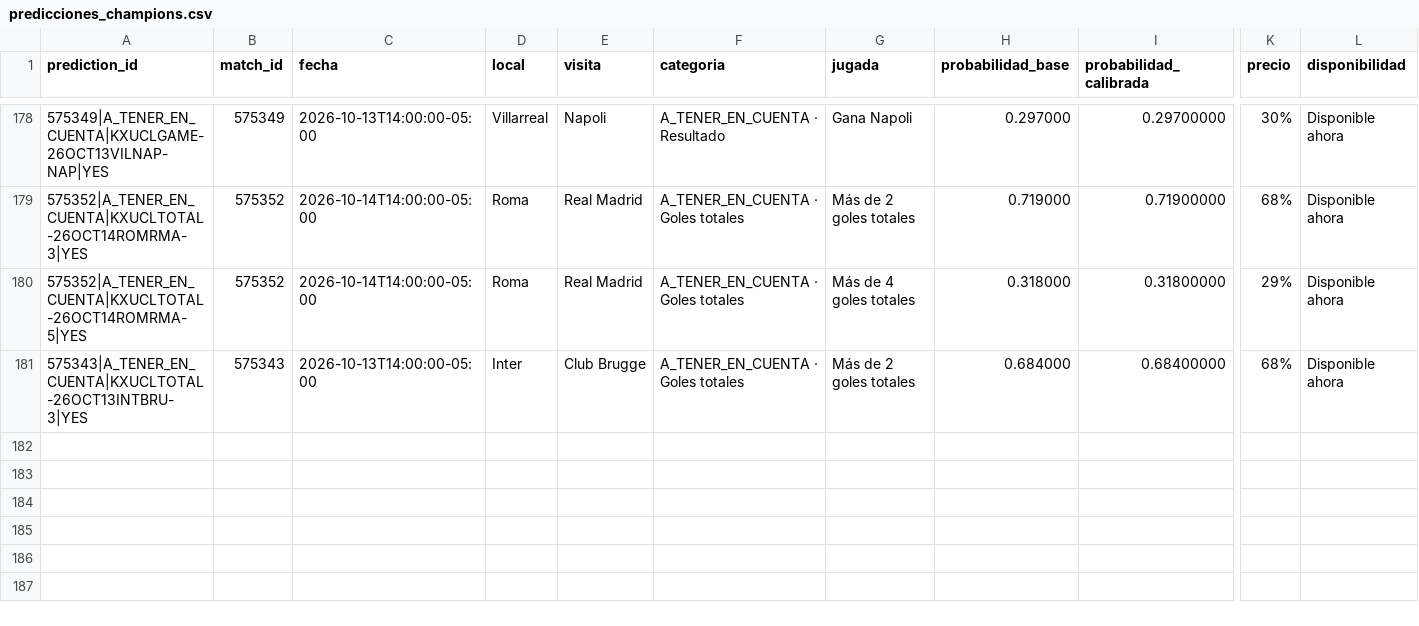
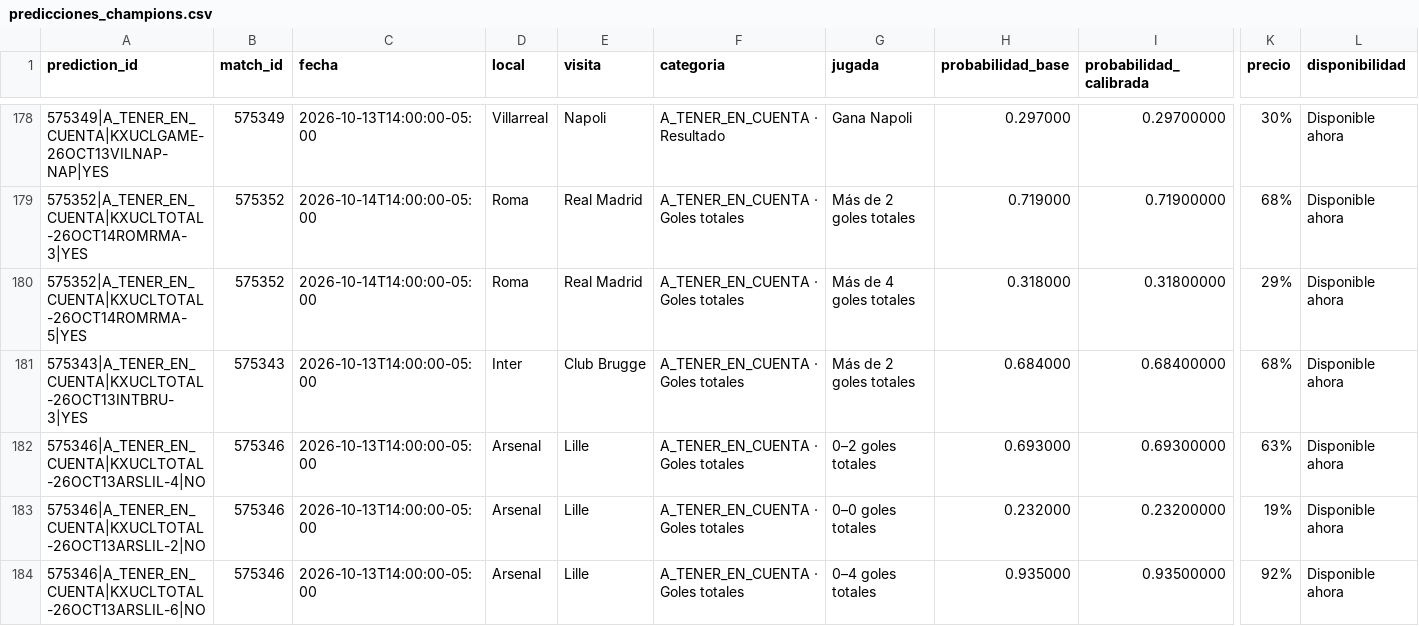
Before and after one commit to fall2606/predicciones, a CSV file: predicciones_champions.csv, drawn as a sheet; only a part is shown, gaps mark what is left out; rows hold the shown columns only; the diff names each change by its address in the sheet, - before the commit and + after, or states it on an @@ line.

Commit message:
Actualizar predicciones y liquidaciones oficiales

```diff
--- a/predicciones_champions.csv
+++ b/predicciones_champions.csv
+row 182: 575346|A_TENER_EN_CUENTA|KXUCLTOTAL-26OCT13ARSLIL-4|NO | 575346 | 2026-10-13T14:00:00-05:00 | Arsenal | Lille | A_TENER_EN_CUENTA · Goles totales | 0–2 goles totales | 0.693000 | 0.69300000 | 63% | Disponible ahora
+row 183: 575346|A_TENER_EN_CUENTA|KXUCLTOTAL-26OCT13ARSLIL-2|NO | 575346 | 2026-10-13T14:00:00-05:00 | Arsenal | Lille | A_TENER_EN_CUENTA · Goles totales | 0–0 goles totales | 0.232000 | 0.23200000 | 19% | Disponible ahora
+row 184: 575346|A_TENER_EN_CUENTA|KXUCLTOTAL-26OCT13ARSLIL-6|NO | 575346 | 2026-10-13T14:00:00-05:00 | Arsenal | Lille | A_TENER_EN_CUENTA · Goles totales | 0–4 goles totales | 0.935000 | 0.93500000 | 92% | Disponible ahora
```
Also changed, not shown: mlb_candidatos_descartados.csv, mlb_probabilidades_actuales.csv, 2 other files.
